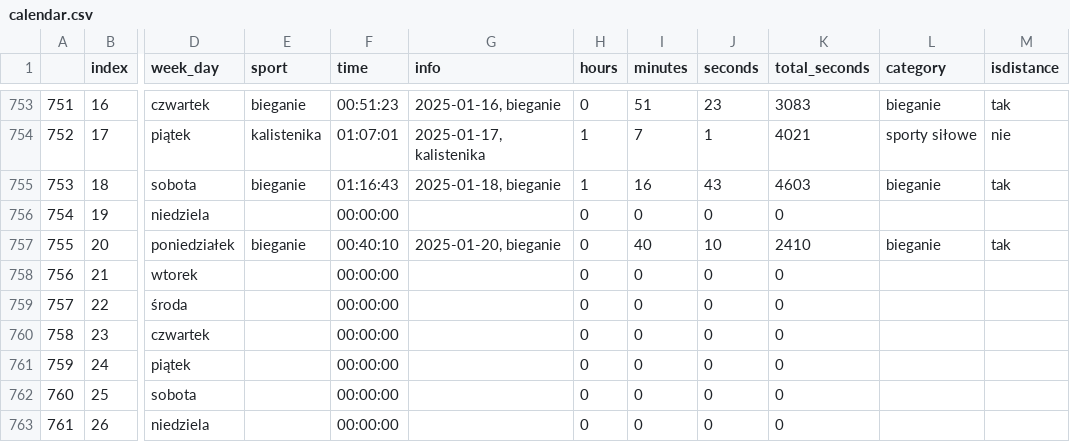
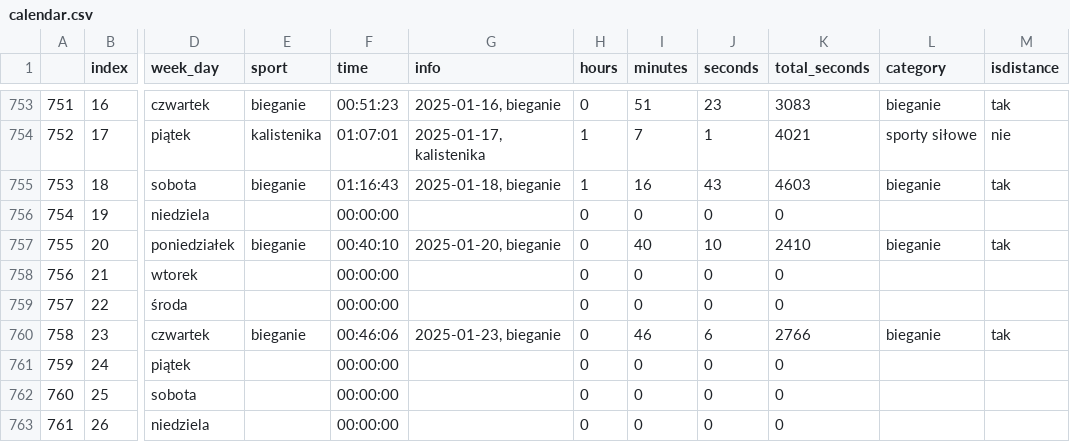
Before and after one commit to przemekolender/SportTracker, a CSV file: files/calendar.csv, drawn as a sheet; only a part is shown, gaps mark what is left out; the diff names each change by its address in the sheet, - before the commit and + after, or states it on an @@ line.

```diff
--- a/files/calendar.csv
+++ b/files/calendar.csv
-E760 (sport): (empty)
+E760 (sport): bieganie
-F760 (time): 00:00:00
+F760 (time): 00:46:06
-G760 (info): (empty)
+G760 (info): 2025-01-23, bieganie
-I760 (minutes): 0
+I760 (minutes): 46
-J760 (seconds): 0
+J760 (seconds): 6
-K760 (total_seconds): 0
+K760 (total_seconds): 2766
-L760 (category): (empty)
+L760 (category): bieganie
-M760 (isdistance): (empty)
+M760 (isdistance): tak
```
Also changed, not shown: files/workouts.csv.
